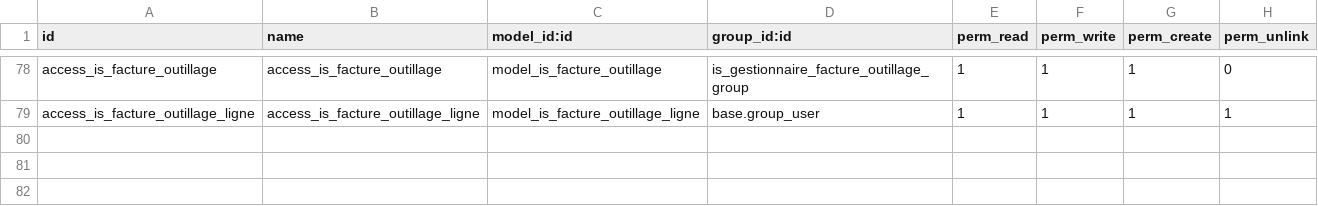
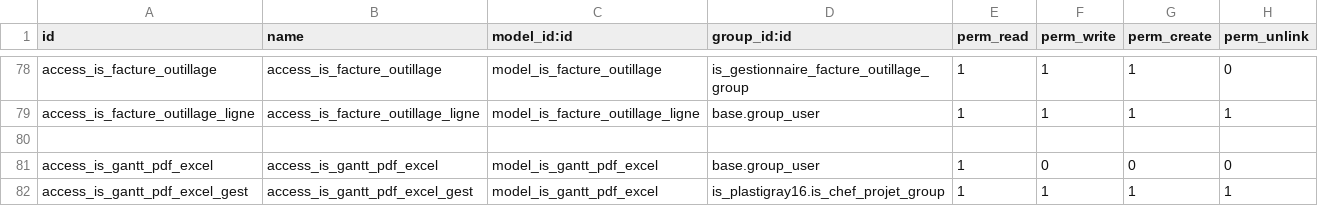
Before and after one commit to tonygalmiche/is_dynacase2odoo, a CSV file: security/ir.model.access.csv, drawn as a sheet; only a part is shown, gaps mark what is left out; the diff names each change by its address in the sheet, - before the commit and + after, or states it on an @@ line.

```diff
--- a/security/ir.model.access.csv
+++ b/security/ir.model.access.csv
+row 80: (empty)
+row 81: access_is_gantt_pdf_excel | access_is_gantt_pdf_excel | model_is_gantt_pdf_excel | base.group_user | 1 | 0 | 0 | 0
+row 82: access_is_gantt_pdf_excel_gest | access_is_gantt_pdf_excel_gest | model_is_gantt_pdf_excel | is_plastigray16.is_chef_projet_group | 1 | 1 | 1 | 1
```
Also changed, not shown: 3 other files.
